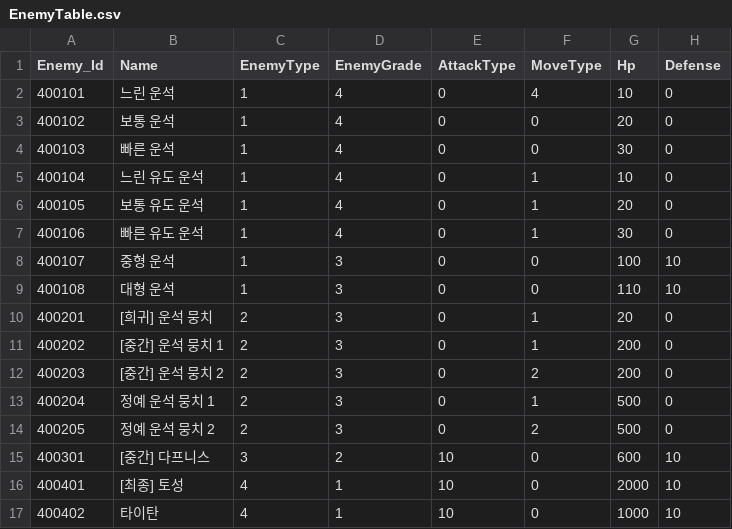
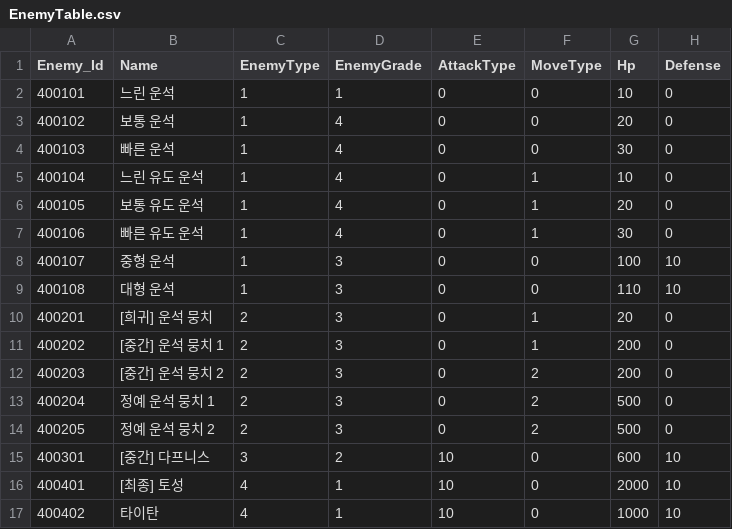
Before and after one commit to jeonglee22/MyPlanet, a CSV file: Assets/DataTables/EnemyTable.csv, drawn as a sheet; only a part is shown; the diff names each change by its address in the sheet, - before the commit and + after, or states it on an @@ line.

```diff
--- a/Assets/DataTables/EnemyTable.csv
+++ b/Assets/DataTables/EnemyTable.csv
-D2 (EnemyGrade): 4
+D2 (EnemyGrade): 1
-F2 (MoveType): 4
+F2 (MoveType): 0
-F13 (MoveType): 1
+F13 (MoveType): 2
```
Also changed, not shown: 16 other files.
